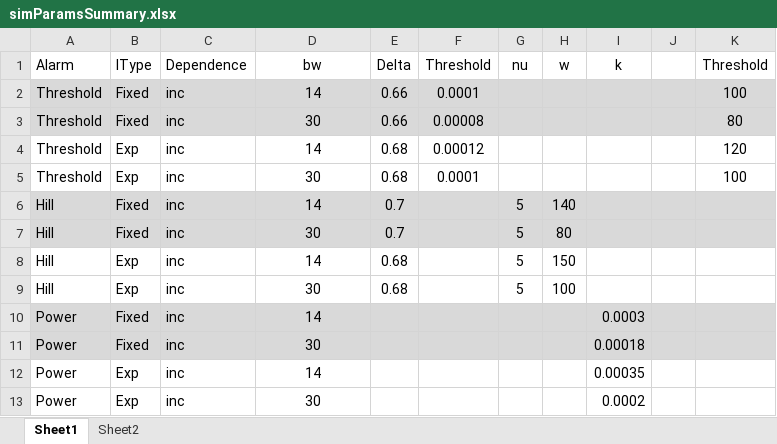
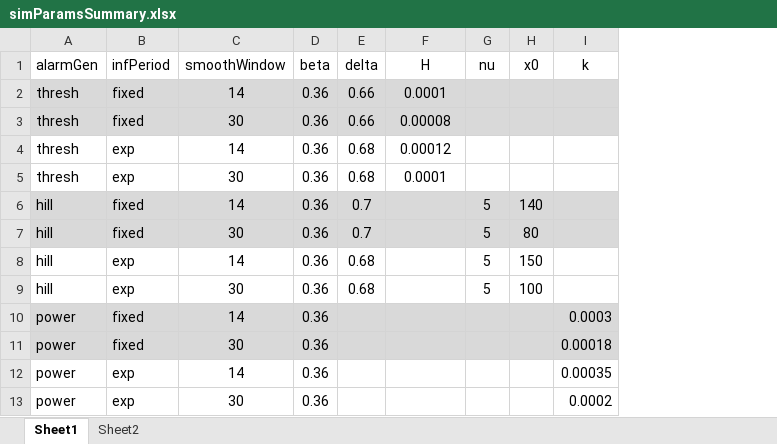
Before and after one commit to ceward18/epidemicBCM, an Excel workbook: simulationStudy/simParamsSummary.xlsx, sheet Sheet1, drawn as a sheet; values as stored, in another font and other column widths than the file's, no borders; removed rows and columns are numbered as before the commit, all else as after; the diff names each change by its address in the sheet, - before the commit and + after, or states it on an @@ line.

Commit message:
updated for longer runs and seed before initial values

```diff
--- a/simulationStudy/simParamsSummary.xlsx (sheet Sheet1)
+++ b/simulationStudy/simParamsSummary.xlsx (sheet Sheet1)
-column A, rows 2-13: Threshold | Threshold | Threshold | Threshold | Hill | Hill | Hill | Hill | Power | Power | Power | Power
-column B, rows 2-13: Fixed | Fixed | Exp | Exp | Fixed | Fixed | Exp | Exp | Fixed | Fixed | Exp | Exp
-column C, rows 2-13: all inc
+column A, rows 2-13: thresh | thresh | thresh | thresh | hill | hill | hill | hill | power | power | power | power
+column B, rows 2-13: fixed | fixed | exp | exp | fixed | fixed | exp | exp | fixed | fixed | exp | exp
+column D, rows 2-13: all 0.36
-column J, empty
-column K, rows 2-5: 100 | 80 | 120 | 100
-row 1: Alarm | IType | Dependence | bw | Delta | Threshold | nu | w | k |  | Threshold
+row 1: alarmGen | infPeriod | smoothWindow | beta | delta | H | nu | x0 | k
```
Also changed, not shown: 19 other files.
